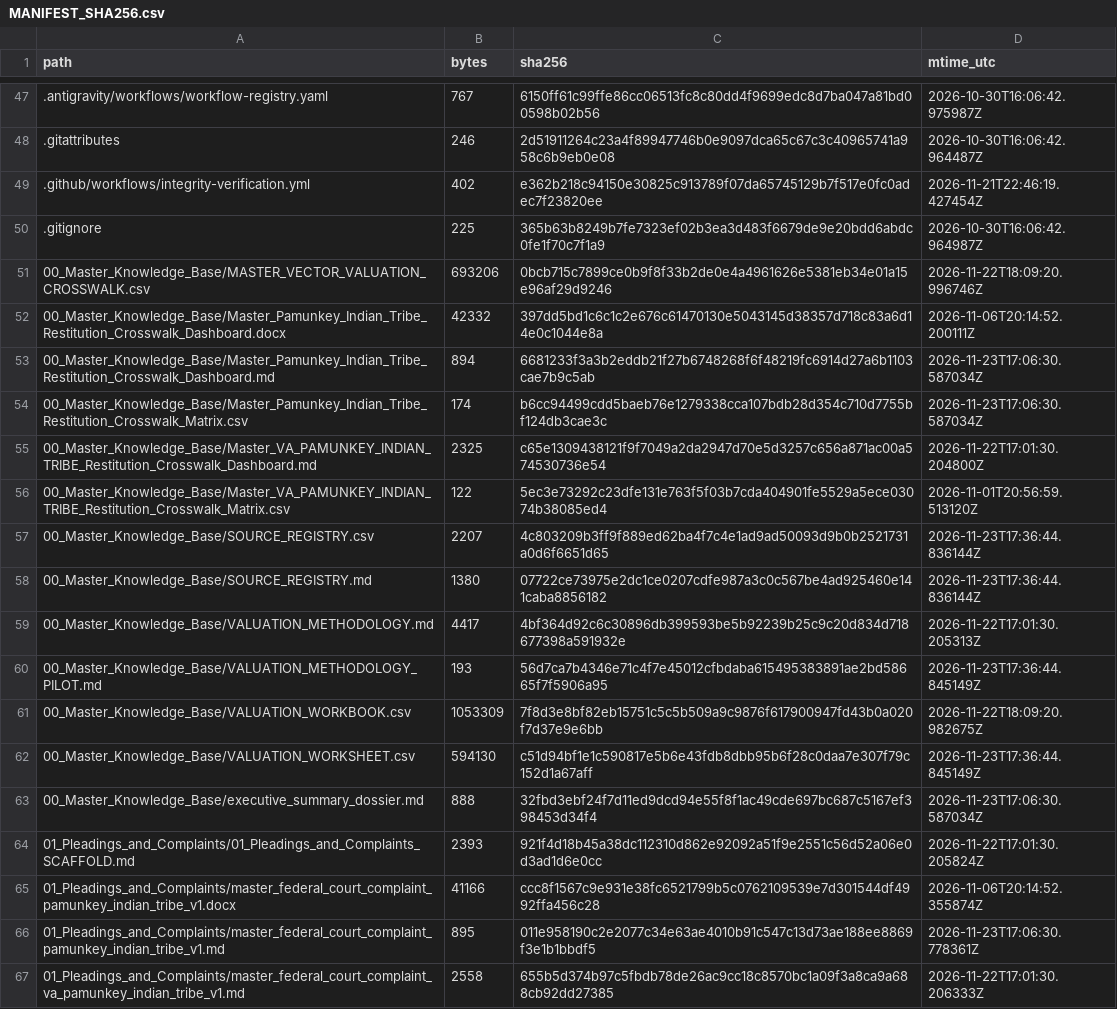
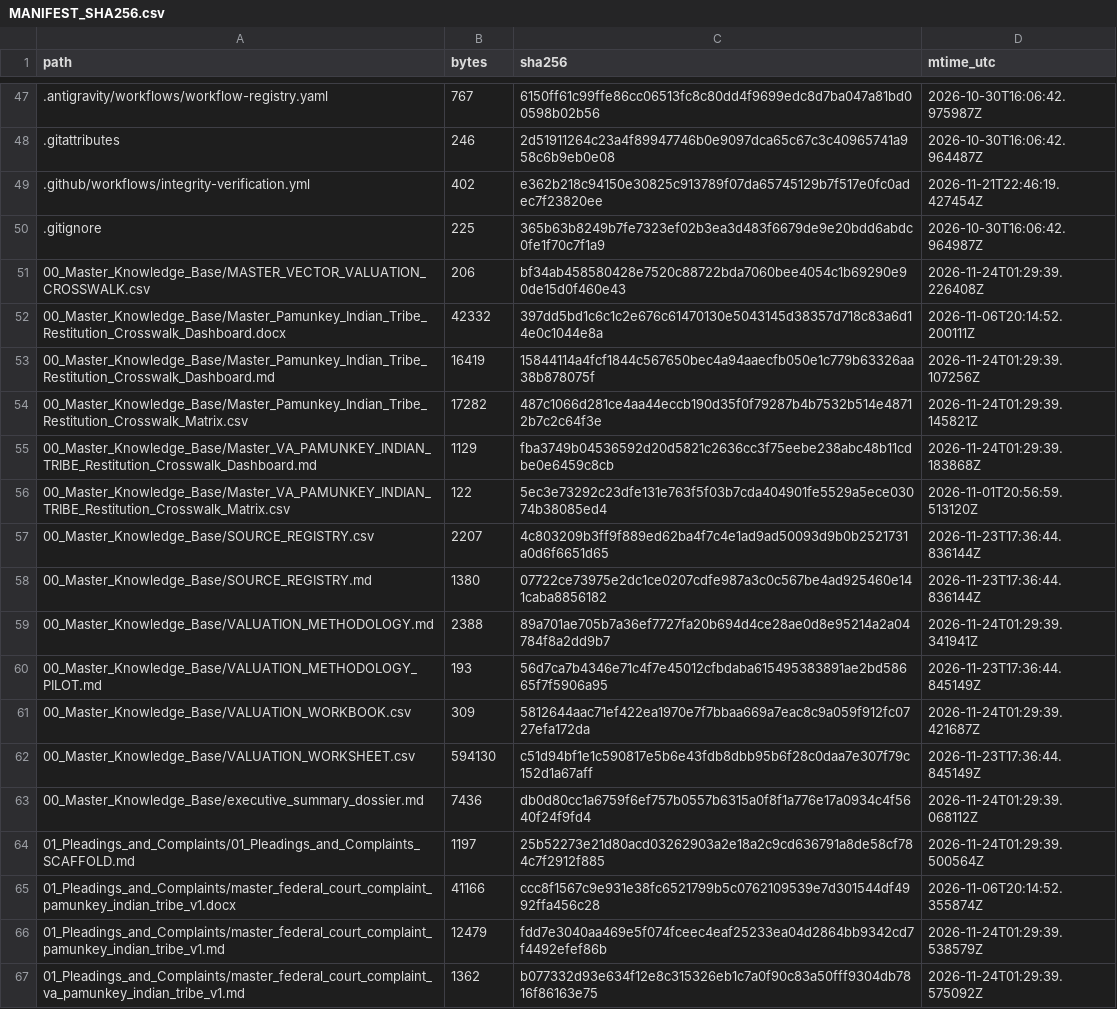
Before and after one commit to GlobalRestitutionAlliance/turtle-island-us-va-pamunkey-indian-tribe-master-litigation, a CSV file: 99_Archives_and_Manifests/MANIFEST_SHA256.csv, drawn as a sheet; only a part is shown, gaps mark what is left out; the diff covers the shown part only.

```diff
--- a/99_Archives_and_Manifests/MANIFEST_SHA256.csv
+++ b/99_Archives_and_Manifests/MANIFEST_SHA256.csv
@@ -50,7 +50,7 @@ path,bytes,sha256,mtime_utc
 .gitignore,225,365b63b8249b7fe7323ef02b3ea3d483f6679de9e20bdd6abdc0fe1f70c7f1a9,2026-10-30T16:06:42.964987Z
-00_Master_Knowledge_Base/MASTER_VECTOR_VALUATION_CROSSWALK.csv,693206,0bcb715c7899ce0b9f8f33b2de0e4a4961626e5381eb34e01a15e96af29d9246,2026-11-22T18:09:20.996746Z
+00_Master_Knowledge_Base/MASTER_VECTOR_VALUATION_CROSSWALK.csv,206,bf34ab458580428e7520c88722bda7060bee4054c1b69290e90de15d0f460e43,2026-11-24T01:29:39.226408Z
 00_Master_Knowledge_Base/Master_Pamunkey_Indian_Tribe_Restitution_Crosswalk_Dashboard.docx,42332,397dd5bd1c6c1c2e676c61470130e5043145d38357d718c83a6d14e0c1044e8a,2026-11-06T20:14:52.200111Z
-00_Master_Knowledge_Base/Master_Pamunkey_Indian_Tribe_Restitution_Crosswalk_Dashboard.md,894,6681233f3a3b2eddb21f27b6748268f6f48219fc6914d27a6b1103cae7b9c5ab,2026-11-23T17:06:30.587034Z
-00_Master_Knowledge_Base/Master_Pamunkey_Indian_Tribe_Restitution_Crosswalk_Matrix.csv,174,b6cc94499cdd5baeb76e1279338cca107bdb28d354c710d7755bf124db3cae3c,2026-11-23T17:06:30.587034Z
-00_Master_Knowledge_Base/Master_VA_PAMUNKEY_INDIAN_TRIBE_Restitution_Crosswalk_Dashboard.md,2325,c65e1309438121f9f7049a2da2947d70e5d3257c656a871ac00a574530736e54,2026-11-22T17:01:30.204800Z
+00_Master_Knowledge_Base/Master_Pamunkey_Indian_Tribe_Restitution_Crosswalk_Dashboard.md,16419,15844114a4fcf1844c567650bec4a94aaecfb050e1c779b63326aa38b878075f,2026-11-24T01:29:39.107256Z
+00_Master_Knowledge_Base/Master_Pamunkey_Indian_Tribe_Restitution_Crosswalk_Matrix.csv,17282,487c1066d281ce4aa44eccb190d35f0f79287b4b7532b514e48712b7c2c64f3e,2026-11-24T01:29:39.145821Z
+00_Master_Knowledge_Base/Master_VA_PAMUNKEY_INDIAN_TRIBE_Restitution_Crosswalk_Dashboard.md,1129,fba3749b04536592d20d5821c2636cc3f75eebe238abc48b11cdbe0e6459c8cb,2026-11-24T01:29:39.183868Z
 00_Master_Knowledge_Base/Master_VA_PAMUNKEY_INDIAN_TRIBE_Restitution_Crosswalk_Matrix.csv,122,5ec3e73292c23dfe131e763f5f03b7cda404901fe5529a5ece03074b38085ed4,2026-11-01T20:56:59.513120Z
@@ -58,10 +58,10 @@ path,bytes,sha256,mtime_utc
 00_Master_Knowledge_Base/SOURCE_REGISTRY.md,1380,07722ce73975e2dc1ce0207cdfe987a3c0c567be4ad925460e141caba8856182,2026-11-23T17:36:44.836144Z
-00_Master_Knowledge_Base/VALUATION_METHODOLOGY.md,4417,4bf364d92c6c30896db399593be5b92239b25c9c20d834d718677398a591932e,2026-11-22T17:01:30.205313Z
+00_Master_Knowledge_Base/VALUATION_METHODOLOGY.md,2388,89a701ae705b7a36ef7727fa20b694d4ce28ae0d8e95214a2a04784f8a2dd9b7,2026-11-24T01:29:39.341941Z
 00_Master_Knowledge_Base/VALUATION_METHODOLOGY_PILOT.md,193,56d7ca7b4346e71c4f7e45012cfbdaba615495383891ae2bd58665f7f5906a95,2026-11-23T17:36:44.845149Z
-00_Master_Knowledge_Base/VALUATION_WORKBOOK.csv,1053309,7f8d3e8bf82eb15751c5c5b509a9c9876f617900947fd43b0a020f7d37e9e6bb,2026-11-22T18:09:20.982675Z
+00_Master_Knowledge_Base/VALUATION_WORKBOOK.csv,309,5812644aac71ef422ea1970e7f7bbaa669a7eac8c9a059f912fc0727efa172da,2026-11-24T01:29:39.421687Z
 00_Master_Knowledge_Base/VALUATION_WORKSHEET.csv,594130,c51d94bf1e1c590817e5b6e43fdb8dbb95b6f28c0daa7e307f79c152d1a67aff,2026-11-23T17:36:44.845149Z
-00_Master_Knowledge_Base/executive_summary_dossier.md,888,32fbd3ebf24f7d11ed9dcd94e55f8f1ac49cde697bc687c5167ef398453d34f4,2026-11-23T17:06:30.587034Z
-01_Pleadings_and_Complaints/01_Pleadings_and_Complaints_SCAFFOLD.md,2393,921f4d18b45a38dc112310d862e92092a51f9e2551c56d52a06e0d3ad1d6e0cc,2026-11-22T17:01:30.205824Z
+00_Master_Knowledge_Base/executive_summary_dossier.md,7436,db0d80cc1a6759f6ef757b0557b6315a0f8f1a776e17a0934c4f5640f24f9fd4,2026-11-24T01:29:39.068112Z
+01_Pleadings_and_Complaints/01_Pleadings_and_Complaints_SCAFFOLD.md,1197,25b52273e21d80acd03262903a2e18a2c9cd636791a8de58cf784c7f2912f885,2026-11-24T01:29:39.500564Z
 01_Pleadings_and_Complaints/master_federal_court_complaint_pamunkey_indian_tribe_v1.docx,41166,ccc8f1567c9e931e38fc6521799b5c0762109539e7d301544df4992ffa456c28,2026-11-06T20:14:52.355874Z
-01_Pleadings_and_Complaints/master_federal_court_complaint_pamunkey_indian_tribe_v1.md,895,011e958190c2e2077c34e63ae4010b91c547c13d73ae188ee8869f3e1b1bbdf5,2026-11-23T17:06:30.778361Z
-01_Pleadings_and_Complaints/master_federal_court_complaint_va_pamunkey_indian_tribe_v1.md,2558,655b5d374b97c5fbdb78de26ac9cc18c8570bc1a09f3a8ca9a688cb92dd27385,2026-11-22T17:01:30.206333Z
+01_Pleadings_and_Complaints/master_federal_court_complaint_pamunkey_indian_tribe_v1.md,12479,fdd7e3040aa469e5f074fceec4eaf25233ea04d2864bb9342cd7f4492efef86b,2026-11-24T01:29:39.538579Z
+01_Pleadings_and_Complaints/master_federal_court_complaint_va_pamunkey_indian_tribe_v1.md,1362,b077332d93e634f12e8c315326eb1c7a0f90c83a50fff9304db7816f86163e75,2026-11-24T01:29:39.575092Z
```
Also changed, not shown: 80 edited cells elsewhere in this file, 37 other files.
